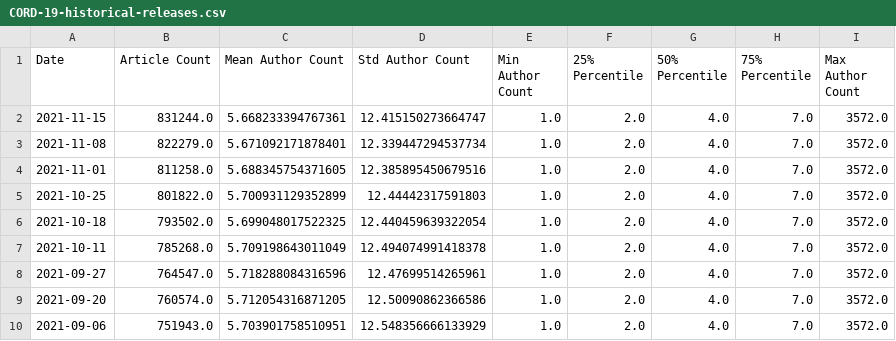
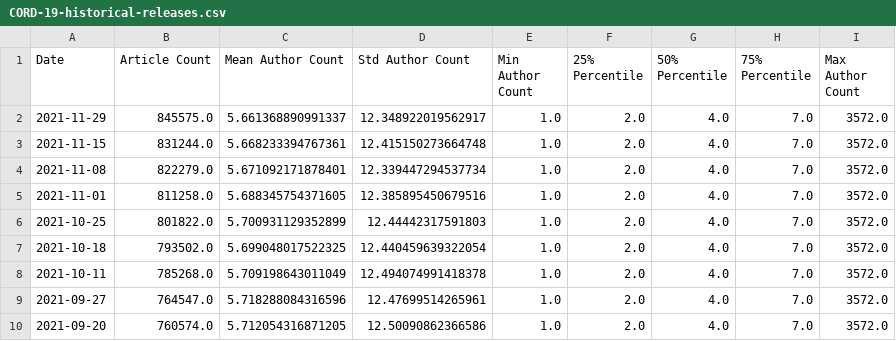
Before and after one commit to chrisgebert/CORD-19-publications, a CSV file: data/CORD-19-historical-releases.csv, drawn as a sheet; only a part is shown; the shorter side is filled out with more unchanged rows.

```diff
--- a/data/CORD-19-historical-releases.csv
+++ b/data/CORD-19-historical-releases.csv
@@ -1,3 +1,4 @@
 Date,Article Count,Mean Author Count,Std Author Count,Min Author Count,25% Percentile,50% Percentile,75% Percentile,Max Author Count
-2021-11-15,831244.0,5.668233394767361,12.415150273664747,1.0,2.0,4.0,7.0,3572.0
+2021-11-29,845575.0,5.661368890991337,12.348922019562917,1.0,2.0,4.0,7.0,3572.0
+2021-11-15,831244.0,5.668233394767361,12.415150273664748,1.0,2.0,4.0,7.0,3572.0
 2021-11-08,822279.0,5.671092171878401,12.339447294537734,1.0,2.0,4.0,7.0,3572.0
```
